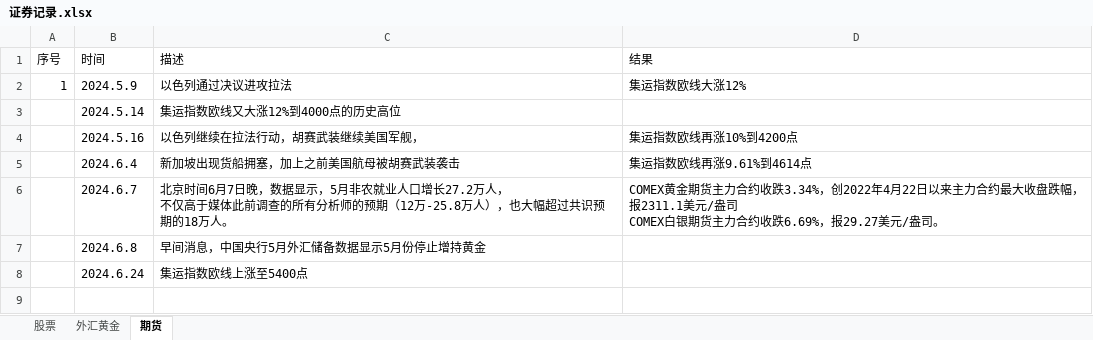
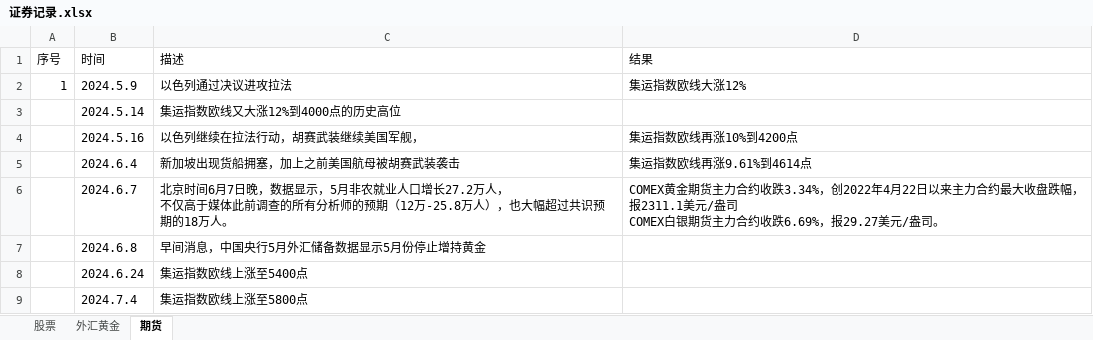
Before and after one commit to namelcx/military_org_new, an Excel workbook: 证券记录.xlsx, sheet 期货, drawn as a sheet; values as stored, in another font and other column widths than the file's, no borders; the diff names each change by its address in the sheet, - before the commit and + after, or states it on an @@ line.

```diff
--- a/证券记录.xlsx (sheet 期货)
+++ b/证券记录.xlsx (sheet 期货)
+row 9:  | 2024.7.4 | 集运指数欧线上涨至5800点
```
Also changed, not shown: sheet 股票, sheet 外汇黄金.
